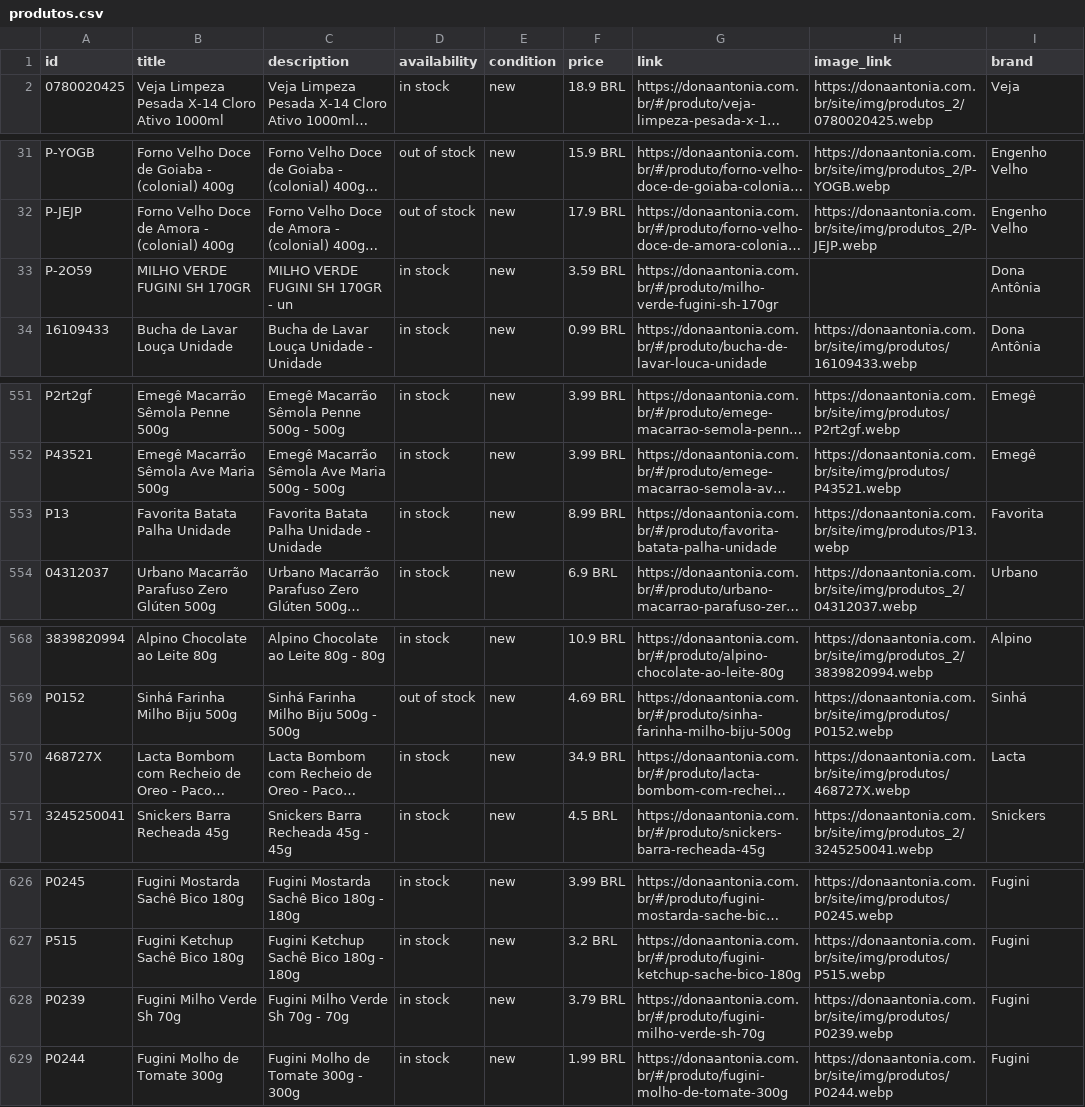
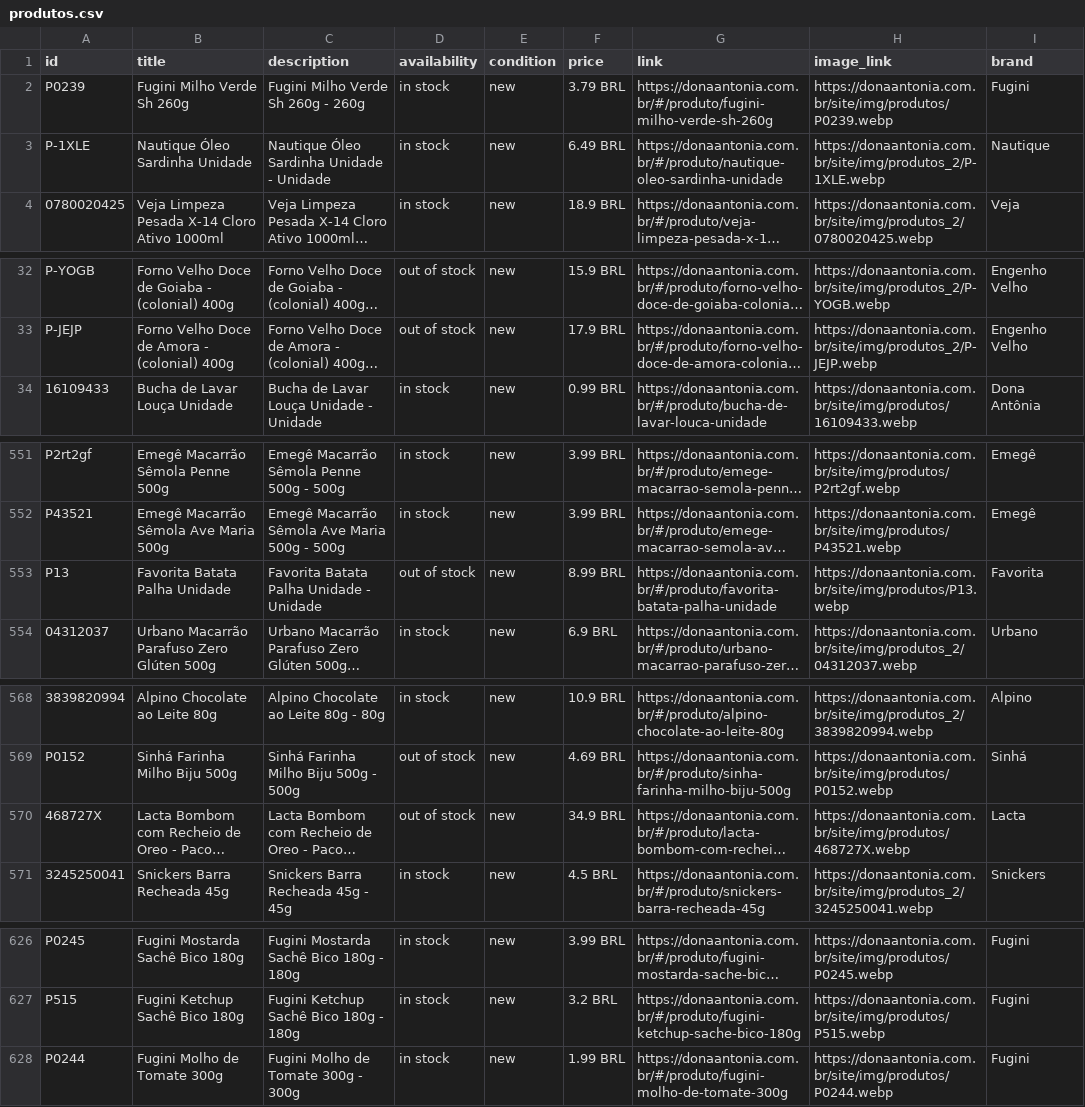
Before and after one commit to osvaldosereia/SUCEDOAN12, a CSV file: site/produtos.csv, drawn as a sheet; only a part is shown, gaps mark what is left out; long unchanged cells end in …; removed rows and columns are numbered as before the commit, all else as after; the diff covers the shown part only; the diff names each change by its address in the sheet, - before the commit and + after, or states it on an @@ line.

Commit message:
PIM: Meta Ads CSV manual atualizado pelo Firebase

```diff
--- a/site/produtos.csv
+++ b/site/produtos.csv
+row 2: P0239 | Fugini Milho Verde Sh 260g | Fugini Milho Verde Sh 260g - 260g | in stock | new | 3.79 BRL | https://donaantonia.com.br/#/produto/fugini-milho-verde-sh-260g | https://donaantonia.com.br/site/img/produtos/P0239.webp | Fugini
@@ row 19 moved to row 3: P-1XLE @@
-row 33: P-2O59 | MILHO VERDE FUGINI SH 170GR | MILHO VERDE FUGINI SH 170GR - un | in stock | new | 3.59 BRL | https://donaantonia.com.br/#/produto/milho-verde-fugini-sh-170gr |  | Dona Antônia
-D553 (availability): in stock
+D553 (availability): out of stock
-D570 (availability): in stock
+D570 (availability): out of stock
-row 628: P0239 | Fugini Milho Verde Sh 70g | Fugini Milho Verde Sh 70g - 70g | in stock | new | 3.79 BRL | https://donaantonia.com.br/#/produto/fugini-milho-verde-sh-70g | https://donaantonia.com.br/site/img/produtos/P0239.webp | Fugini
```
Also changed, not shown: 1 edited cell elsewhere in this file.
